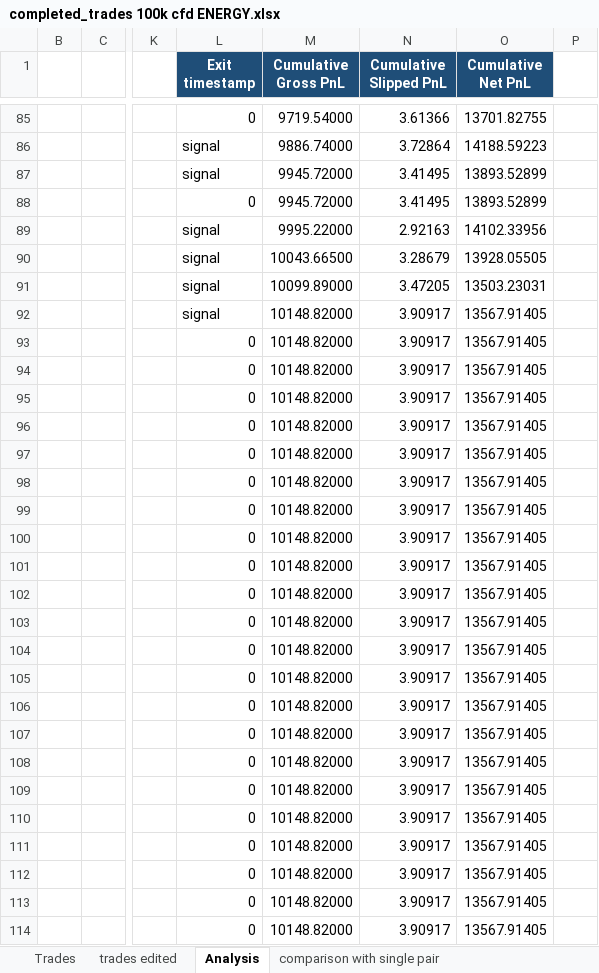
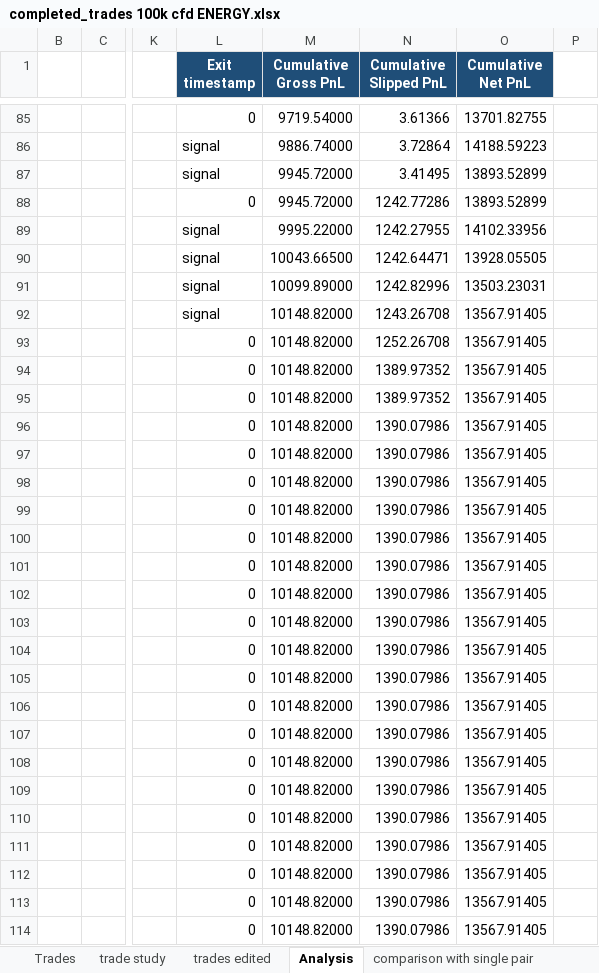
Before and after one commit to TBibby68/StatArbBot, an Excel workbook: src/Experiments/5 - CFDs/completed_trades 100k cfd ENERGY.xlsx, sheet Analysis, drawn as a sheet; only a part is shown, gaps mark what is left out; values as stored, in another font and other column widths than the file's, no borders; charts and pictures and table styles not drawn; the diff covers the shown part only; the diff names each change by its address in the sheet, - before the commit and + after, or states it on an @@ line.

```diff
--- a/src/Experiments/5 - CFDs/completed_trades 100k cfd ENERGY.xlsx (sheet Analysis)
+++ b/src/Experiments/5 - CFDs/completed_trades 100k cfd ENERGY.xlsx (sheet Analysis)
+sheet tab: trade study
-N88 (Cumulative Slipped PnL): 3.41495
+N88 (Cumulative Slipped PnL): 1242.77286
-N89 (Cumulative Slipped PnL): 2.92163
+N89 (Cumulative Slipped PnL): 1242.27955
-N90 (Cumulative Slipped PnL): 3.28679
+N90 (Cumulative Slipped PnL): 1242.64471
-N91 (Cumulative Slipped PnL): 3.47205
+N91 (Cumulative Slipped PnL): 1242.82996
-N92 (Cumulative Slipped PnL): 3.90917
+N92 (Cumulative Slipped PnL): 1243.26708
-N93 (Cumulative Slipped PnL): 3.90917
+N93 (Cumulative Slipped PnL): 1252.26708
-N94:N95 (Cumulative Slipped PnL): 3.90917
+N94:N95 (Cumulative Slipped PnL): 1389.97352
-N96:N114 (Cumulative Slipped PnL): 3.90917
+N96:N114 (Cumulative Slipped PnL): 1390.07986
```
Also changed, not shown: 794 edited cells elsewhere in this sheet, sheet Trades, charts or pictures.
